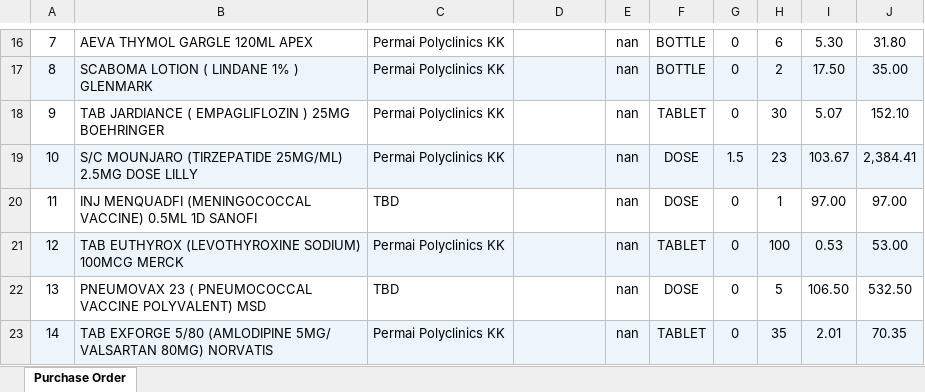
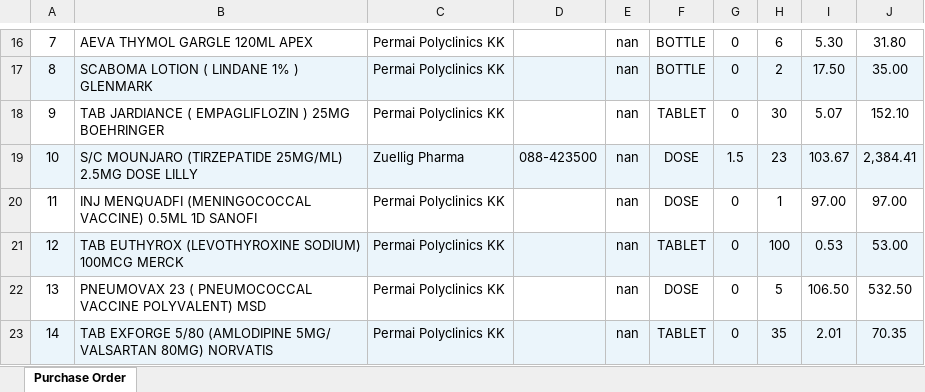
Before and after one commit to permaifong/permai-dashboard, an Excel workbook: PO_ALL_SUPPLIERS_-_see_Supplier_column_20260630.xlsx, sheet Purchase Order, drawn as a sheet; only a part is shown, gaps mark what is left out; values as stored, in another font and other column widths than the file's, no borders; the diff covers the shown part only; the diff names each change by its address in the sheet, - before the commit and + after, or states it on an @@ line.

Commit message:
Auto-update: clinic data 2026-06-30

```diff
--- a/PO_ALL_SUPPLIERS_-_see_Supplier_column_20260630.xlsx (sheet Purchase Order)
+++ b/PO_ALL_SUPPLIERS_-_see_Supplier_column_20260630.xlsx (sheet Purchase Order)
-C19: Permai Polyclinics KK
+C19: Zuellig Pharma
-D19: (empty)
+D19: 088-423500
-C20: TBD
+C20: Permai Polyclinics KK
-C22: TBD
+C22: Permai Polyclinics KK
```
Also changed, not shown: 9 edited cells elsewhere in this sheet.
